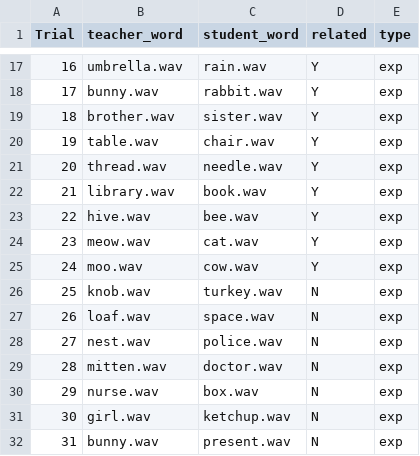
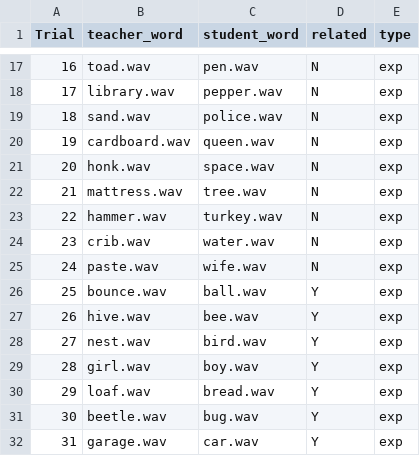
Before and after one commit to bealeitao/Lexical_Decision_2, a CSV file: chunk_includes/L2_high_design.csv, drawn as a sheet; only a part is shown, gaps mark what is left out; the diff covers the shown part only.

```diff
--- a/chunk_includes/L2_high_design.csv
+++ b/chunk_includes/L2_high_design.csv
@@ -17,16 +17,16 @@
-16,umbrella.wav,rain.wav,Y,exp,,
-17,bunny.wav,rabbit.wav,Y,exp,,
-18,brother.wav,sister.wav,Y,exp,,
-19,table.wav,chair.wav,Y,exp,,
-20,thread.wav,needle.wav,Y,exp,,
-21,library.wav,book.wav,Y,exp,,
-22,hive.wav,bee.wav,Y,exp,,
-23,meow.wav,cat.wav,Y,exp,,
-24,moo.wav,cow.wav,Y,exp,,
-25,knob.wav,turkey.wav,N,exp,,
-26,loaf.wav,space.wav,N,exp,,
-27,nest.wav,police.wav,N,exp,,
-28,mitten.wav,doctor.wav,N,exp,,
-29,nurse.wav,box.wav,N,exp,,
-30,girl.wav,ketchup.wav,N,exp,,
-31,bunny.wav,present.wav,N,exp,,
+16,toad.wav,pen.wav,N,exp
+17,library.wav,pepper.wav,N,exp
+18,sand.wav,police.wav,N,exp
+19,cardboard.wav,queen.wav,N,exp
+20,honk.wav,space.wav,N,exp
+21,mattress.wav,tree.wav,N,exp
+22,hammer.wav,turkey.wav,N,exp
+23,crib.wav,water.wav,N,exp
+24,paste.wav,wife.wav,N,exp
+25,bounce.wav,ball.wav,Y,exp
+26,hive.wav,bee.wav,Y,exp
+27,nest.wav,bird.wav,Y,exp
+28,girl.wav,boy.wav,Y,exp
+29,loaf.wav,bread.wav,Y,exp
+30,beetle.wav,bug.wav,Y,exp
+31,garage.wav,car.wav,Y,exp
```
Also changed, not shown: 96 edited cells elsewhere in this file, chunk_includes/L1_high_design.csv, chunk_includes/L1_low_design.csv, 2 other files.
